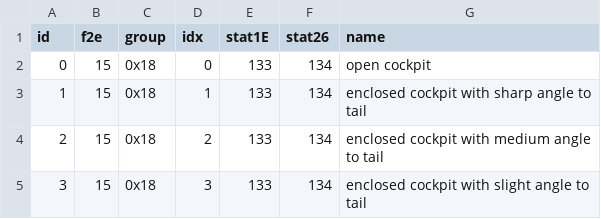
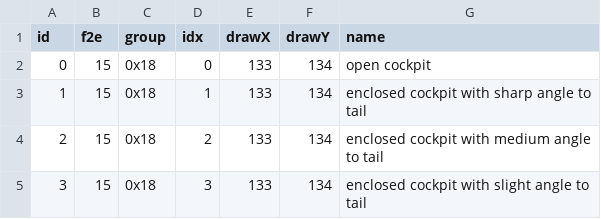
Before and after one commit to FlapjackRetro/gizmos-and-gadgets-ap, a TSV file: data/parts_aircraft_L3.tsv, drawn as a sheet; only a part is shown.

```diff
--- a/data/parts_aircraft_L3.tsv
+++ b/data/parts_aircraft_L3.tsv
@@ -1,2 +1,2 @@
-id	f2e	group	idx	stat1E	stat26	name
+id	f2e	group	idx	drawX	drawY	name
 0	15	0x18	0	133	134	open cockpit
```
Also changed, not shown: data/parts_all.tsv, data/parts_alt_energy_L1.tsv, 5 other files.
